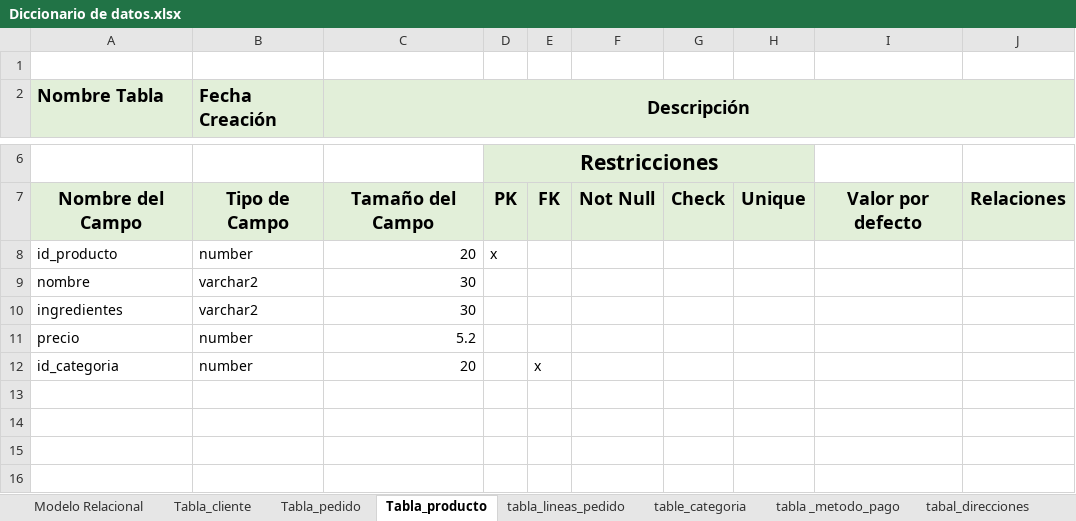
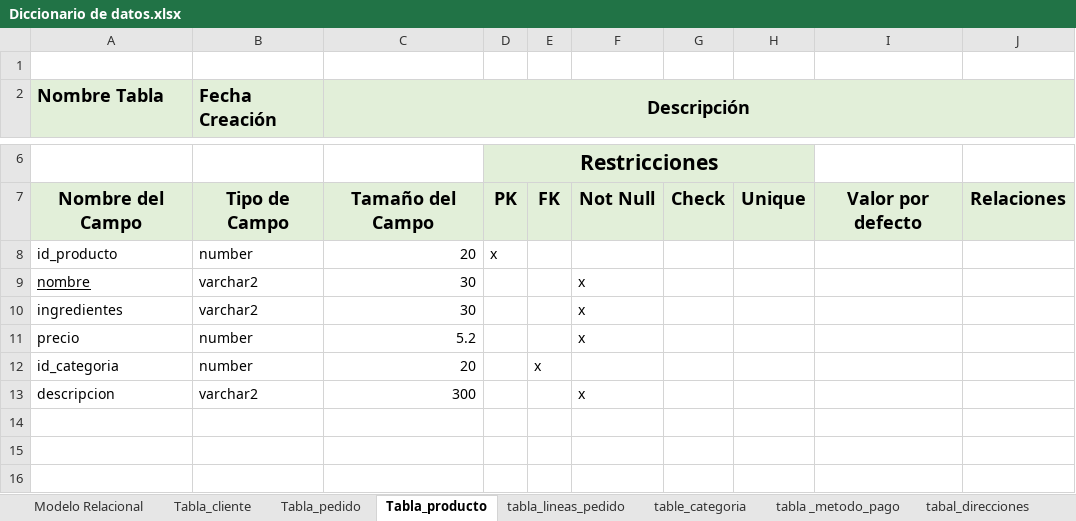
Before and after one commit to olallabs3/CoffeMuufe, an Excel workbook: Base de datos/Diccionario de datos.xlsx, sheet Tabla_producto, drawn as a sheet; only a part is shown, gaps mark what is left out; values as stored, in another font and other column widths than the file's, no borders; the diff names each change by its address in the sheet, - before the commit and + after, or states it on an @@ line.

```diff
--- a/Base de datos/Diccionario de datos.xlsx (sheet Tabla_producto)
+++ b/Base de datos/Diccionario de datos.xlsx (sheet Tabla_producto)
-A9 underline: off
+A9 underline: on
-F9:F11: (empty)
+F9:F11: x
-row 13: (empty)
+row 13: descripcion | varchar2 | 300 |  |  | x
```
Also changed, not shown: sheet tabal_direcciones, sheet Tabla_cliente, sheet Tabla_pedido, sheet table_categoria, sheet tabla _metodo_pago, sheet tabla_lineas_pedido.
